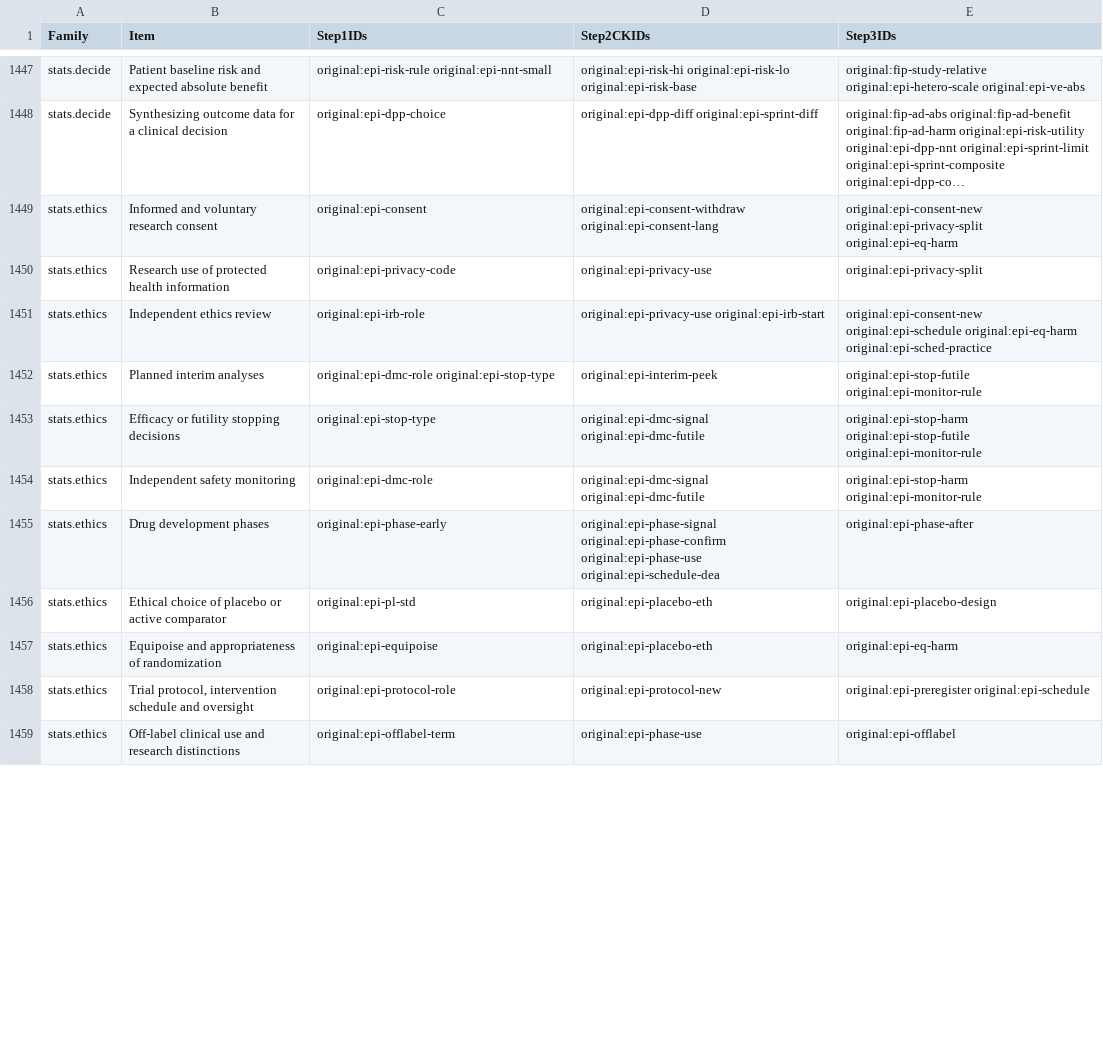
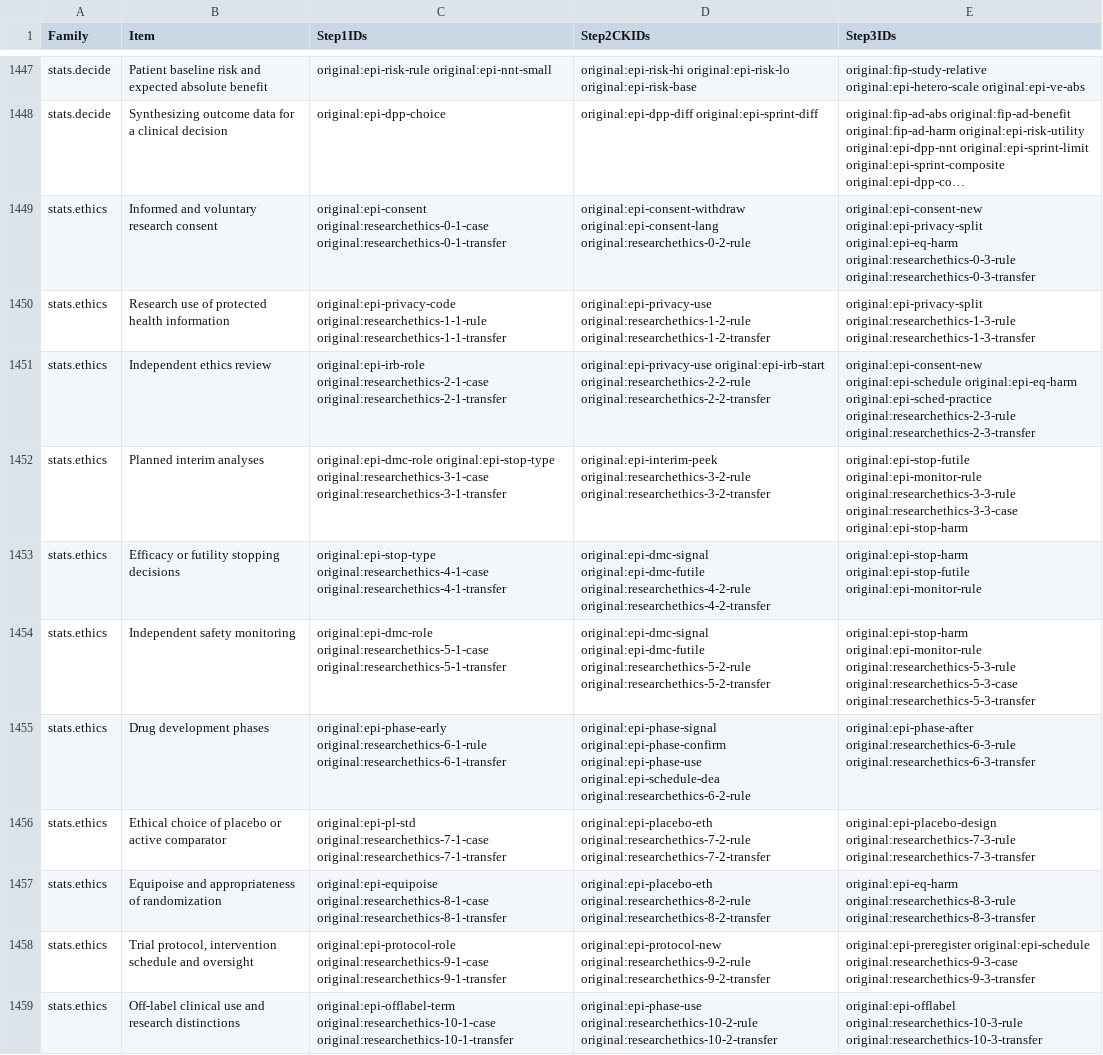
Before and after one commit to bionicles/anki, a TSV file: decks/mcat-usmle/step-items.tsv, drawn as a sheet; only a part is shown, gaps mark what is left out; long unchanged cells end in …; the diff covers the shown part only; the diff names each change by its address in the sheet, - before the commit and + after, or states it on an @@ line.

Commit message:
Expand research ethics and effect measures across all Steps and audit MCAT social sciences

```diff
--- a/decks/mcat-usmle/step-items.tsv
+++ b/decks/mcat-usmle/step-items.tsv
-C1449 (Step1IDs): original:epi-consent
+C1449 (Step1IDs): original:epi-consent original:researchethics-0-1-case original:researchethics-0-1-transfer
-D1449 (Step2CKIDs): original:epi-consent-withdraw original:epi-consent-lang
+D1449 (Step2CKIDs): original:epi-consent-withdraw original:epi-consent-lang original:researchethics-0-2-rule
-E1449 (Step3IDs): …original:epi-privacy-split original:epi-eq-harm
+E1449 (Step3IDs): …original:epi-privacy-split original:epi-eq-harm original:researchethics-0-3-rule original:researchethics-0-3-transfer
-C1450 (Step1IDs): original:epi-privacy-code
+C1450 (Step1IDs): original:epi-privacy-code original:researchethics-1-1-rule original:researchethics-1-1-transfer
-D1450 (Step2CKIDs): original:epi-privacy-use
+D1450 (Step2CKIDs): original:epi-privacy-use original:researchethics-1-2-rule original:researchethics-1-2-transfer
-E1450 (Step3IDs): original:epi-privacy-split
+E1450 (Step3IDs): original:epi-privacy-split original:researchethics-1-3-rule original:researchethics-1-3-transfer
-C1451 (Step1IDs): original:epi-irb-role
+C1451 (Step1IDs): original:epi-irb-role original:researchethics-2-1-case original:researchethics-2-1-transfer
-D1451 (Step2CKIDs): original:epi-privacy-use original:epi-irb-start
+D1451 (Step2CKIDs): original:epi-privacy-use original:epi-irb-start original:researchethics-2-2-rule original:researchethics-2-2-transfer
-E1451 (Step3IDs): …original:epi-eq-harm original:epi-sched-practice
+E1451 (Step3IDs): …original:epi-eq-harm original:epi-sched-practice original:researchethics-2-3-rule original:researchethics-2-3-transfer
-C1452 (Step1IDs): original:epi-dmc-role original:epi-stop-type
+C1452 (Step1IDs): original:epi-dmc-role original:epi-stop-type original:researchethics-3-1-case original:researchethics-3-1-transfer
-D1452 (Step2CKIDs): original:epi-interim-peek
+D1452 (Step2CKIDs): original:epi-interim-peek original:researchethics-3-2-rule original:researchethics-3-2-transfer
-E1452 (Step3IDs): original:epi-stop-futile original:epi-monitor-rule
+E1452 (Step3IDs): original:epi-stop-futile original:epi-monitor-rule original:researchethics-3-3-rule original:researchethics-3-3-case original:epi-stop-harm
-C1453 (Step1IDs): original:epi-stop-type
+C1453 (Step1IDs): original:epi-stop-type original:researchethics-4-1-case original:researchethics-4-1-transfer
-D1453 (Step2CKIDs): original:epi-dmc-signal original:epi-dmc-futile
+D1453 (Step2CKIDs): original:epi-dmc-signal original:epi-dmc-futile original:researchethics-4-2-rule original:researchethics-4-2-transfer
-C1454 (Step1IDs): original:epi-dmc-role
+C1454 (Step1IDs): original:epi-dmc-role original:researchethics-5-1-case original:researchethics-5-1-transfer
-D1454 (Step2CKIDs): original:epi-dmc-signal original:epi-dmc-futile
+D1454 (Step2CKIDs): original:epi-dmc-signal original:epi-dmc-futile original:researchethics-5-2-rule original:researchethics-5-2-transfer
-E1454 (Step3IDs): original:epi-stop-harm original:epi-monitor-rule
+E1454 (Step3IDs): original:epi-stop-harm original:epi-monitor-rule original:researchethics-5-3-rule original:researchethics-5-3-case original:researchethics-5-3-transfer
-C1455 (Step1IDs): original:epi-phase-early
+C1455 (Step1IDs): original:epi-phase-early original:researchethics-6-1-rule original:researchethics-6-1-transfer
-D1455 (Step2CKIDs): …original:epi-phase-use original:epi-schedule-dea
+D1455 (Step2CKIDs): …original:epi-phase-use original:epi-schedule-dea original:researchethics-6-2-rule
-E1455 (Step3IDs): original:epi-phase-after
+E1455 (Step3IDs): original:epi-phase-after original:researchethics-6-3-rule original:researchethics-6-3-transfer
-C1456 (Step1IDs): original:epi-pl-std
+C1456 (Step1IDs): original:epi-pl-std original:researchethics-7-1-case original:researchethics-7-1-transfer
-D1456 (Step2CKIDs): original:epi-placebo-eth
+D1456 (Step2CKIDs): original:epi-placebo-eth original:researchethics-7-2-rule original:researchethics-7-2-transfer
-E1456 (Step3IDs): original:epi-placebo-design
+E1456 (Step3IDs): original:epi-placebo-design original:researchethics-7-3-rule original:researchethics-7-3-transfer
-C1457 (Step1IDs): original:epi-equipoise
+C1457 (Step1IDs): original:epi-equipoise original:researchethics-8-1-case original:researchethics-8-1-transfer
-D1457 (Step2CKIDs): original:epi-placebo-eth
+D1457 (Step2CKIDs): original:epi-placebo-eth original:researchethics-8-2-rule original:researchethics-8-2-transfer
-E1457 (Step3IDs): original:epi-eq-harm
+E1457 (Step3IDs): original:epi-eq-harm original:researchethics-8-3-rule original:researchethics-8-3-transfer
-C1458 (Step1IDs): original:epi-protocol-role
+C1458 (Step1IDs): original:epi-protocol-role original:researchethics-9-1-case original:researchethics-9-1-transfer
-D1458 (Step2CKIDs): original:epi-protocol-new
+D1458 (Step2CKIDs): original:epi-protocol-new original:researchethics-9-2-rule original:researchethics-9-2-transfer
-E1458 (Step3IDs): original:epi-preregister original:epi-schedule
+E1458 (Step3IDs): original:epi-preregister original:epi-schedule original:researchethics-9-3-case original:researchethics-9-3-transfer
-C1459 (Step1IDs): original:epi-offlabel-term
+C1459 (Step1IDs): original:epi-offlabel-term original:researchethics-10-1-case original:researchethics-10-1-transfer
-D1459 (Step2CKIDs): original:epi-phase-use
+D1459 (Step2CKIDs): original:epi-phase-use original:researchethics-10-2-rule original:researchethics-10-2-transfer
-E1459 (Step3IDs): original:epi-offlabel
+E1459 (Step3IDs): original:epi-offlabel original:researchethics-10-3-rule original:researchethics-10-3-transfer
```
Also changed, not shown: 25 edited cells elsewhere in this file, decks/mcat-usmle/mcat-transfer.tsv, 18 other files.
